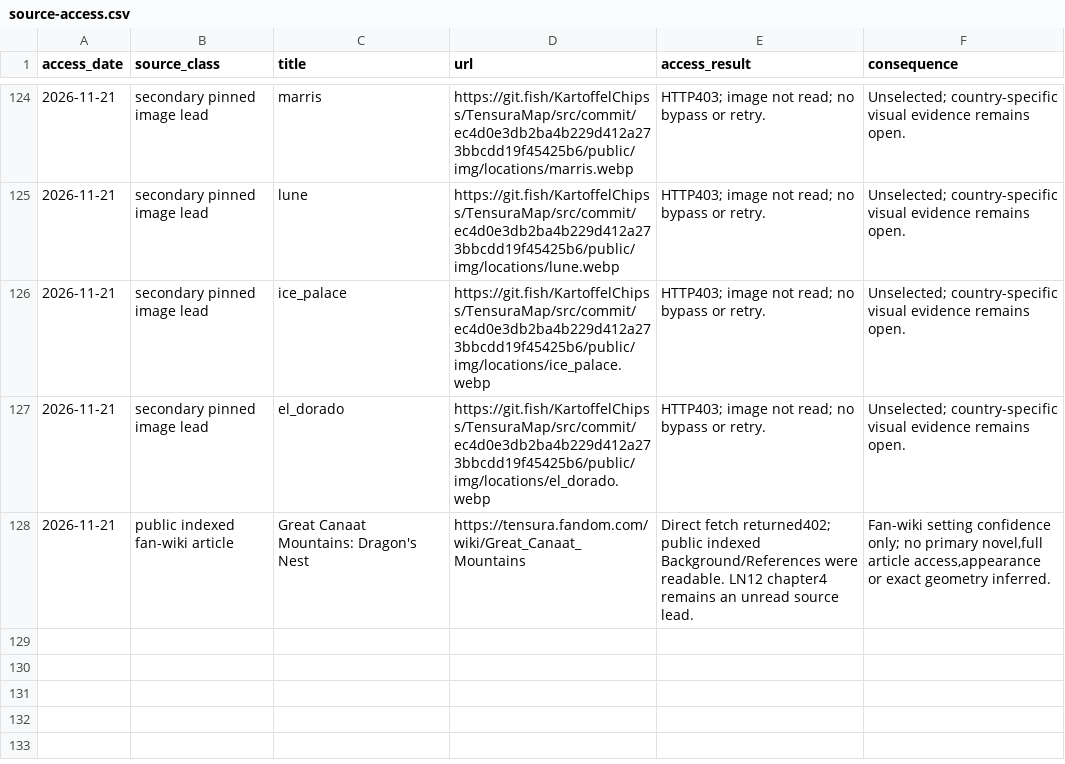
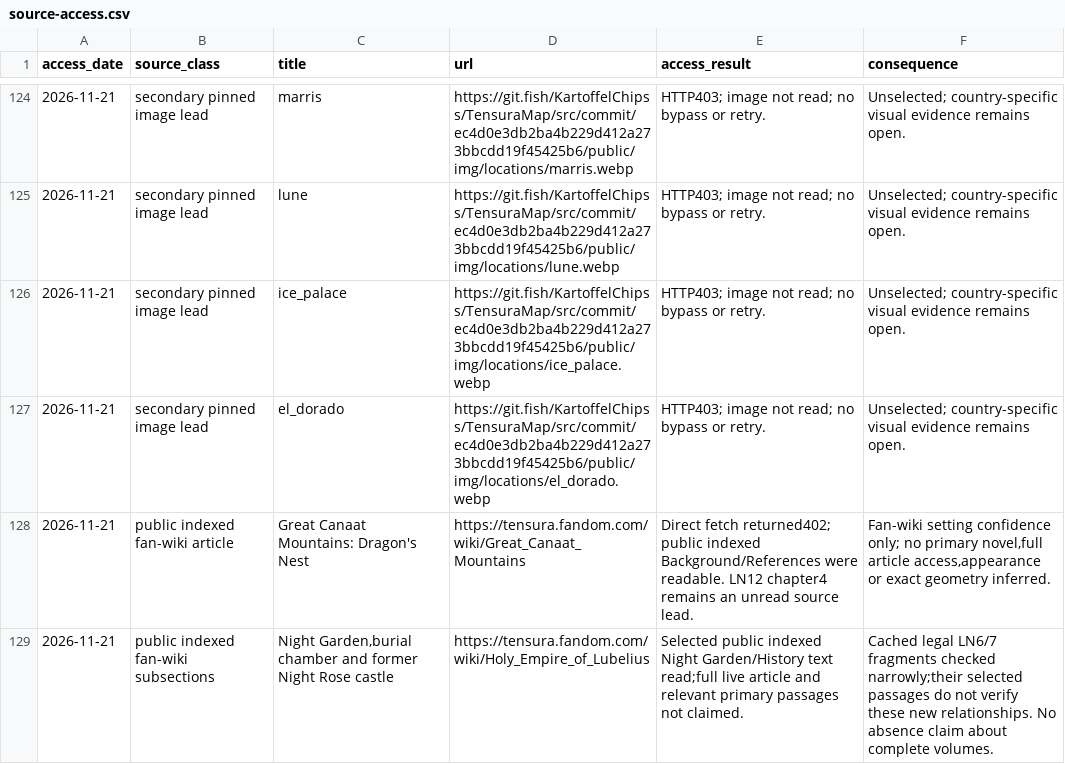
Before and after one commit to Yasuke2000/ocs-two-lives, a CSV file: docs/research/tensura-world-2026-11-19/source-access.csv, drawn as a sheet; only a part is shown, gaps mark what is left out.

```diff
--- a/docs/research/tensura-world-2026-11-19/source-access.csv
+++ b/docs/research/tensura-world-2026-11-19/source-access.csv
@@ -128 +128,2 @@ access_date,source_class,title,url,access_result,consequence
 2026-11-21,public indexed fan-wiki article,Great Canaat Mountains: Dragon's Nest,https://tensura.fandom.com/wiki/Great_Canaat_Mountains,Direct fetch returned402; public indexed Background/References were readable. LN12 chapter4 remains an unread source lead.,"Fan-wiki setting confidence only; no primary novel,full article access,appearance or exact geometry inferred."
+2026-11-21,public indexed fan-wiki subsections,"Night Garden,burial chamber and former Night Rose castle",https://tensura.fandom.com/wiki/Holy_Empire_of_Lubelius,Selected public indexed Night Garden/History text read;full live article and relevant primary passages not claimed.,Cached legal LN6/7 fragments checked narrowly;their selected passages do not verify these new relationships. No absence claim about complete volumes.
```
Also changed, not shown: docs/research/tensura-world-2026-11-19/geography-facts.csv, docs/research/tensura-world-2026-11-19/mainland-coverage-audit.csv, 20 other files.
